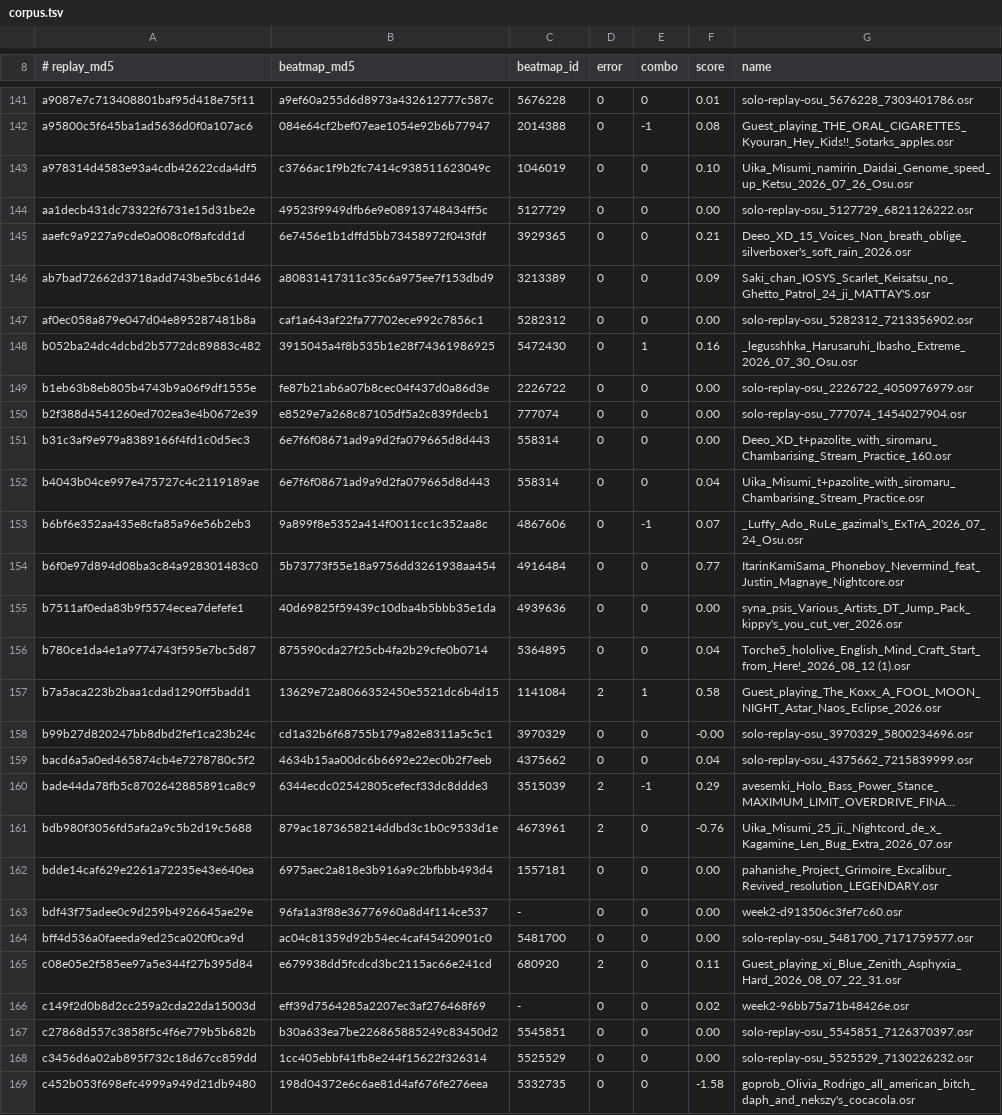
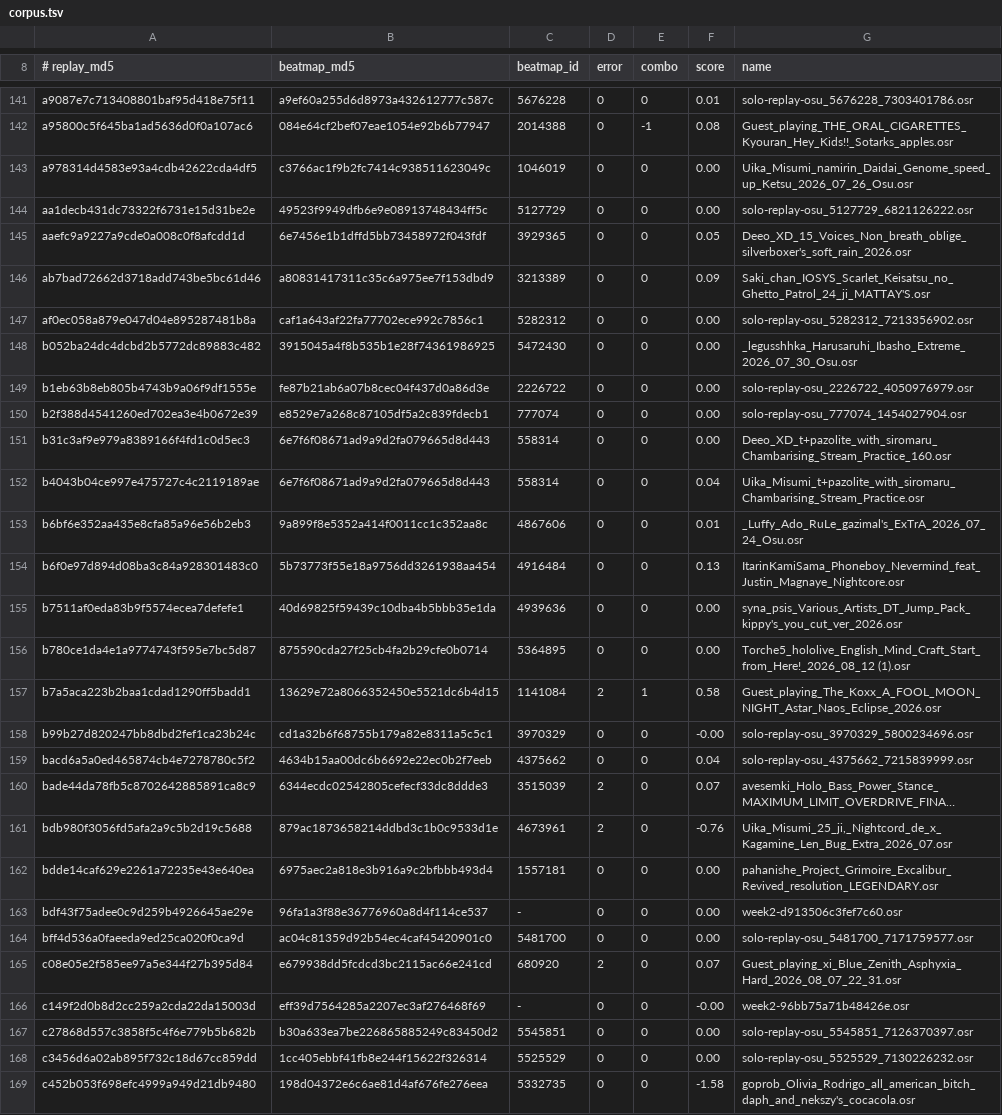
Before and after one commit to NaumRedlo/Dossier, a TSV file: tools/corpus.tsv, drawn as a sheet; only a part is shown, gaps mark what is left out; long unchanged cells end in …; the diff covers the shown part only; the diff names each change by its address in the sheet, - before the commit and + after, or states it on an @@ line.

Commit message:
fix(sim): a thing counts when the client counts it, and Relax presses after the sweep
A stable slider's tail is scored thirty-six milliseconds before the
slider ends, and a head nobody struck is written off after its fifty
window; on a slider a little longer than that window the tail comes
first. The engine stamped the tail with the slider's end, so the break
and the tail changed places and the longest run came out one off. An
event now has the time it happened, which its sound and drawing keep,
and the time the client counted it, which the combo, score and health
go by. A missed circle or head is counted on the update that swept it.

Under Relax the client presses from inside the play's update, after the
sweep, and from eleven milliseconds before a note.

Corpus: 167 -> 172 exact of 187, combo matching 174 -> 180, score within
0.5% on 171 -> 174 of 183.

```diff
--- a/tools/corpus.tsv
+++ b/tools/corpus.tsv
-F143 (score): 0.10
+F143 (score): 0.00
-F145 (score): 0.21
+F145 (score): 0.05
-E148 (combo): 1
+E148 (combo): 0
-F148 (score): 0.16
+F148 (score): 0.00
-E153 (combo): -1
+E153 (combo): 0
-F153 (score): 0.07
+F153 (score): 0.01
-F154 (score): 0.77
+F154 (score): 0.13
-F156 (score): 0.04
+F156 (score): 0.00
-E160 (combo): -1
+E160 (combo): 0
-F160 (score): 0.29
+F160 (score): 0.07
-F165 (score): 0.11
+F165 (score): 0.07
-F166 (score): 0.02
+F166 (score): -0.00
```
Also changed, not shown: 31 edited cells elsewhere in this file, 9 other files.
